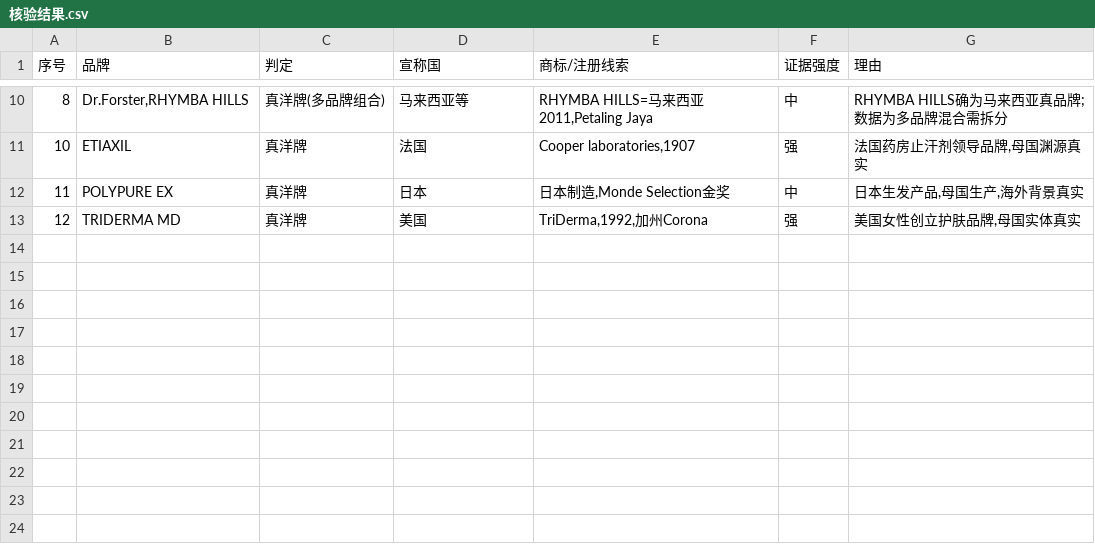
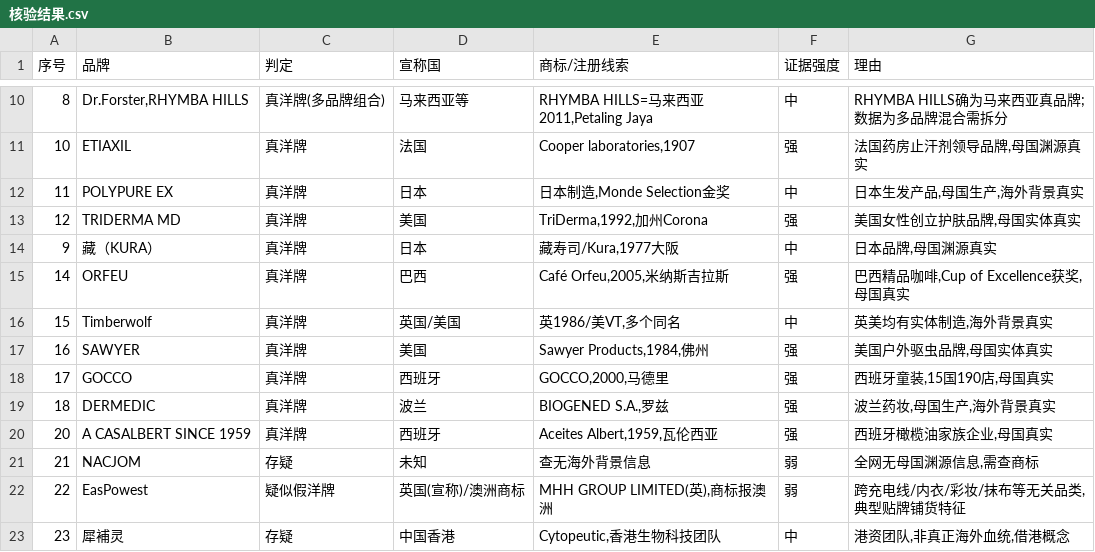
Before and after one commit to bvedy/python, a CSV file: 核验/核验结果.csv, drawn as a sheet; only a part is shown, gaps mark what is left out.

```diff
--- a/核验/核验结果.csv
+++ b/核验/核验结果.csv
@@ -13 +13,11 @@
 12,TRIDERMA MD,真洋牌,美国,"TriDerma,1992,加州Corona",强,"美国女性创立护肤品牌,母国实体真实"
+9,藏（KURA）,真洋牌,日本,"藏寿司/Kura,1977大阪",中,"日本品牌,母国渊源真实"
+14,ORFEU,真洋牌,巴西,"Café Orfeu,2005,米纳斯吉拉斯",强,"巴西精品咖啡,Cup of Excellence获奖,母国真实"
+15,Timberwolf,真洋牌,英国/美国,"英1986/美VT,多个同名",中,"英美均有实体制造,海外背景真实"
+16,SAWYER,真洋牌,美国,"Sawyer Products,1984,佛州",强,"美国户外驱虫品牌,母国实体真实"
+17,GOCCO,真洋牌,西班牙,"GOCCO,2000,马德里",强,"西班牙童装,15国190店,母国真实"
+18,DERMEDIC,真洋牌,波兰,"BIOGENED S.A.,罗兹",强,"波兰药妆,母国生产,海外背景真实"
+20,A CASALBERT SINCE 1959,真洋牌,西班牙,"Aceites Albert,1959,瓦伦西亚",强,"西班牙橄榄油家族企业,母国真实"
+21,NACJOM,存疑,未知,查无海外背景信息,弱,"全网无母国渊源信息,需查商标"
+22,EasPowest,疑似假洋牌,英国(宣称)/澳洲商标,"MHH GROUP LIMITED(英),商标报澳洲",弱,"跨充电线/内衣/彩妆/抹布等无关品类,典型贴牌铺货特征"
+23,犀補灵,存疑,中国香港,"Cytopeutic,香港生物科技团队",中,"港资团队,非真正海外血统,借港概念"
```
